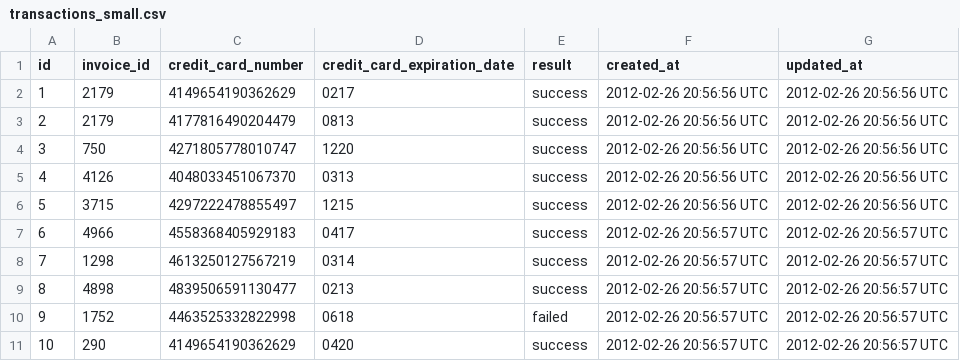
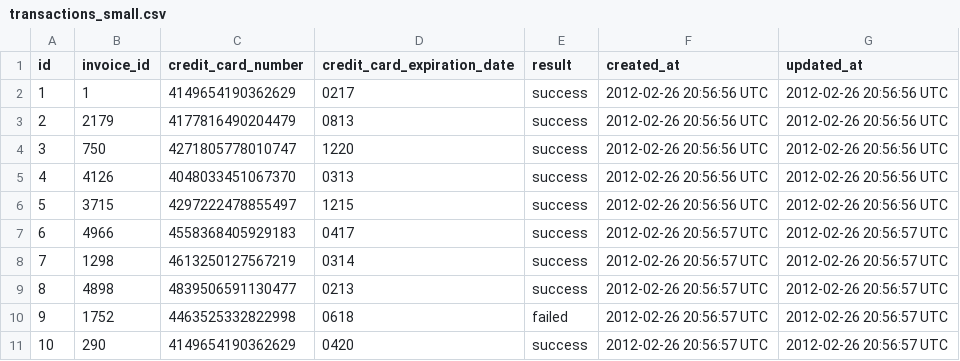
Before and after one commit to jdliss/black_thursday, a CSV file: data/transactions_small.csv, drawn as a sheet.

```diff
--- a/data/transactions_small.csv
+++ b/data/transactions_small.csv
@@ -1,3 +1,3 @@
 id,invoice_id,credit_card_number,credit_card_expiration_date,result,created_at,updated_at
-1,2179,4149654190362629,0217,success,2012-02-26 20:56:56 UTC,2012-02-26 20:56:56 UTC
+1,1,4149654190362629,0217,success,2012-02-26 20:56:56 UTC,2012-02-26 20:56:56 UTC
 2,2179,4177816490204479,0813,success,2012-02-26 20:56:56 UTC,2012-02-26 20:56:56 UTC
```
Also changed, not shown: data/items_small.csv, 17 other files.
